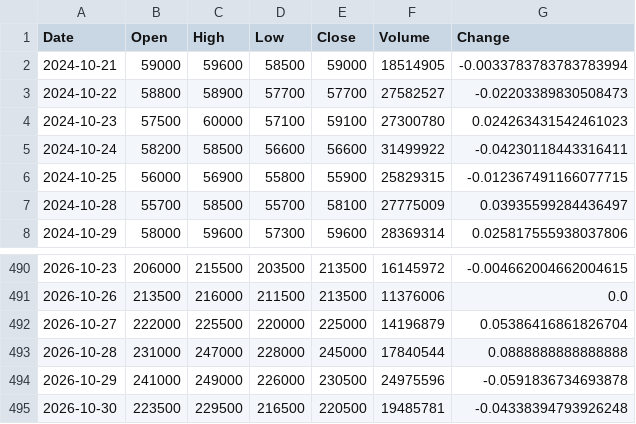
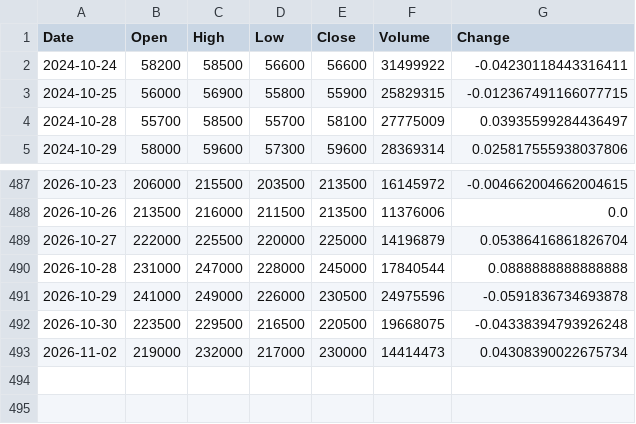
Before and after one commit to uavsky-sys/krx-data, a CSV file: data/history/005930.csv, drawn as a sheet; only a part is shown, gaps mark what is left out.

```diff
--- a/data/history/005930.csv
+++ b/data/history/005930.csv
@@ -1,5 +1,2 @@
 Date,Open,High,Low,Close,Volume,Change
-2024-10-21,59000,59600,58500,59000,18514905,-0.0033783783783783994
-2024-10-22,58800,58900,57700,57700,27582527,-0.02203389830508473
-2024-10-23,57500,60000,57100,59100,27300780,0.024263431542461023
 2024-10-24,58200,58500,56600,56600,31499922,-0.04230118443316411
@@ -494,2 +491,3 @@
 2026-10-29,241000,249000,226000,230500,24975596,-0.0591836734693878
-2026-10-30,223500,229500,216500,220500,19485781,-0.04338394793926248
+2026-10-30,223500,229500,216500,220500,19668075,-0.04338394793926248
+2026-11-02,219000,232000,217000,230000,14414473,0.04308390022675734
```
Also changed, not shown: data/history/000660.csv, data/history/082270.csv, 8 other files.
